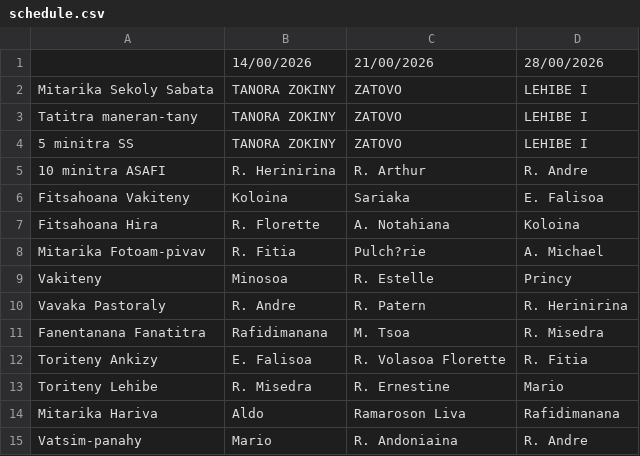
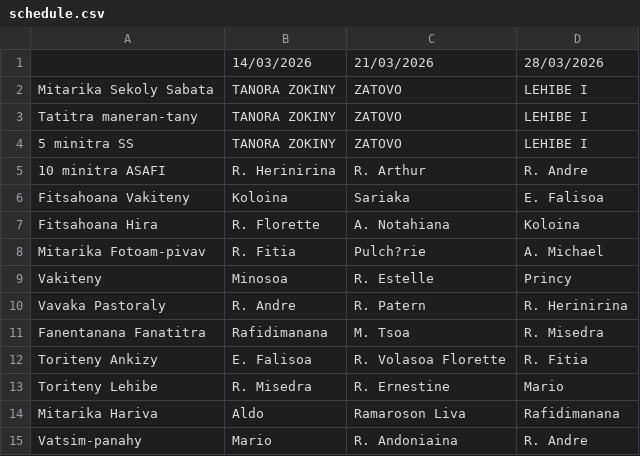
Before and after one commit to nainaw/fanompo2, a CSV file: schedule.csv, drawn as a sheet.

Commit message:
Update schedule from Google Sheets (10/03/2026 05:59:05)

```diff
--- a/schedule.csv
+++ b/schedule.csv
@@ -1,2 +1,2 @@
-"","14/00/2026","21/00/2026","28/00/2026"
+"","14/03/2026","21/03/2026","28/03/2026"
 "Mitarika Sekoly Sabata","TANORA ZOKINY","ZATOVO","LEHIBE I"
```
